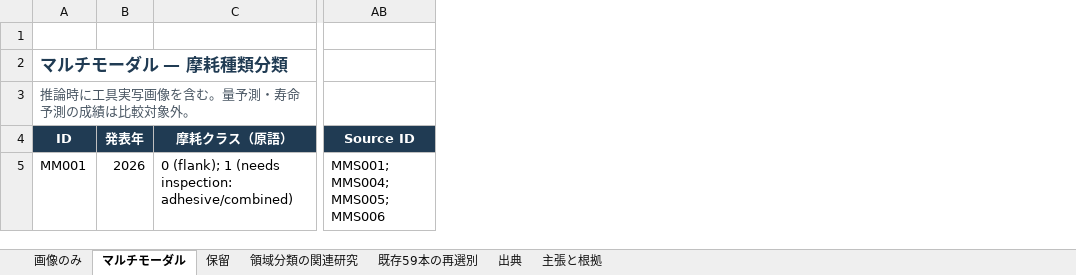
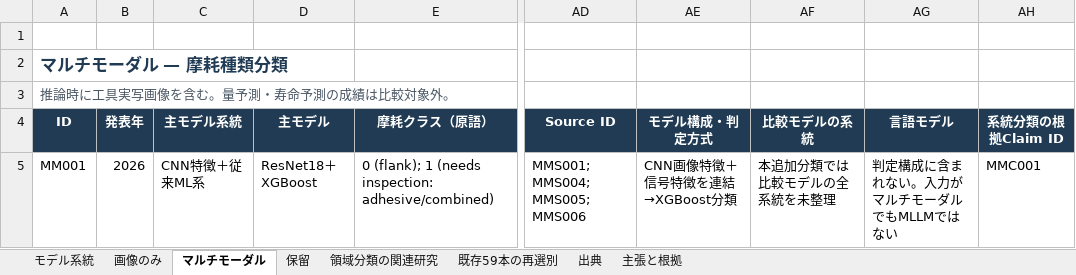
Before and after one commit to jio-n/TW_BM, an Excel workbook: outputs/wear_type_classification_benchmark.xlsx, sheet マルチモーダル, drawn as a sheet; only a part is shown, gaps mark what is left out; values as stored, in another font and other column widths than the file's, no borders; table styles not drawn; the diff names each change by its address in the sheet, - before the commit and + after, or states it on an @@ line.

```diff
--- a/outputs/wear_type_classification_benchmark.xlsx (sheet マルチモーダル)
+++ b/outputs/wear_type_classification_benchmark.xlsx (sheet マルチモーダル)
+sheet tab: モデル系統
+column C (主モデル系統), row 5: CNN特徴＋従来ML系
+column D (主モデル), row 5: ResNet18＋XGBoost
+column AE (モデル構成・判定方式), row 5: CNN画像特徴＋信号特徴を連結→XGBoost分類
+column AF (比較モデルの系統), row 5: 本追加分類では比較モデルの全系統を未整理
+column AG (言語モデル), row 5: 判定構成に含まれない。入力がマルチモーダルでもMLLMではない
+column AH (系統分類の根拠Claim ID), row 5: MMC001
```
Also changed, not shown: sheet 主張と根拠, sheet 画像のみ, sheet 保留, sheet 領域分類の関連研究, sheet 出典, 21 other files.
